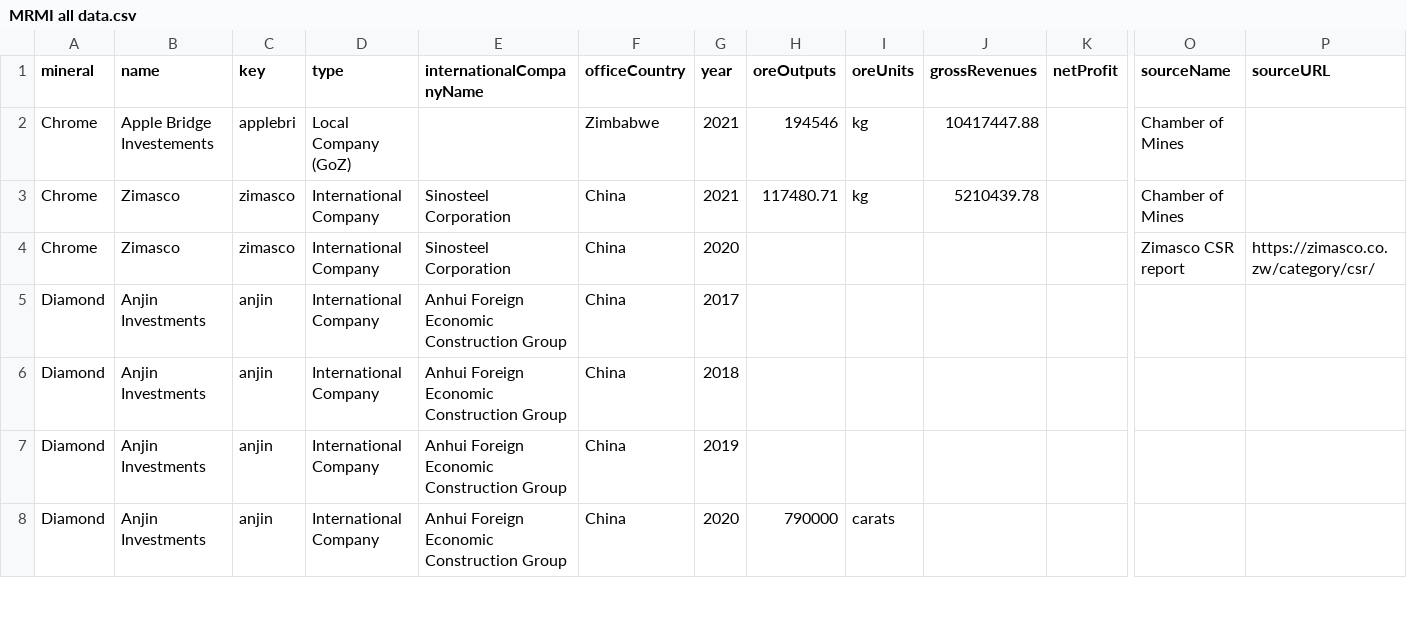
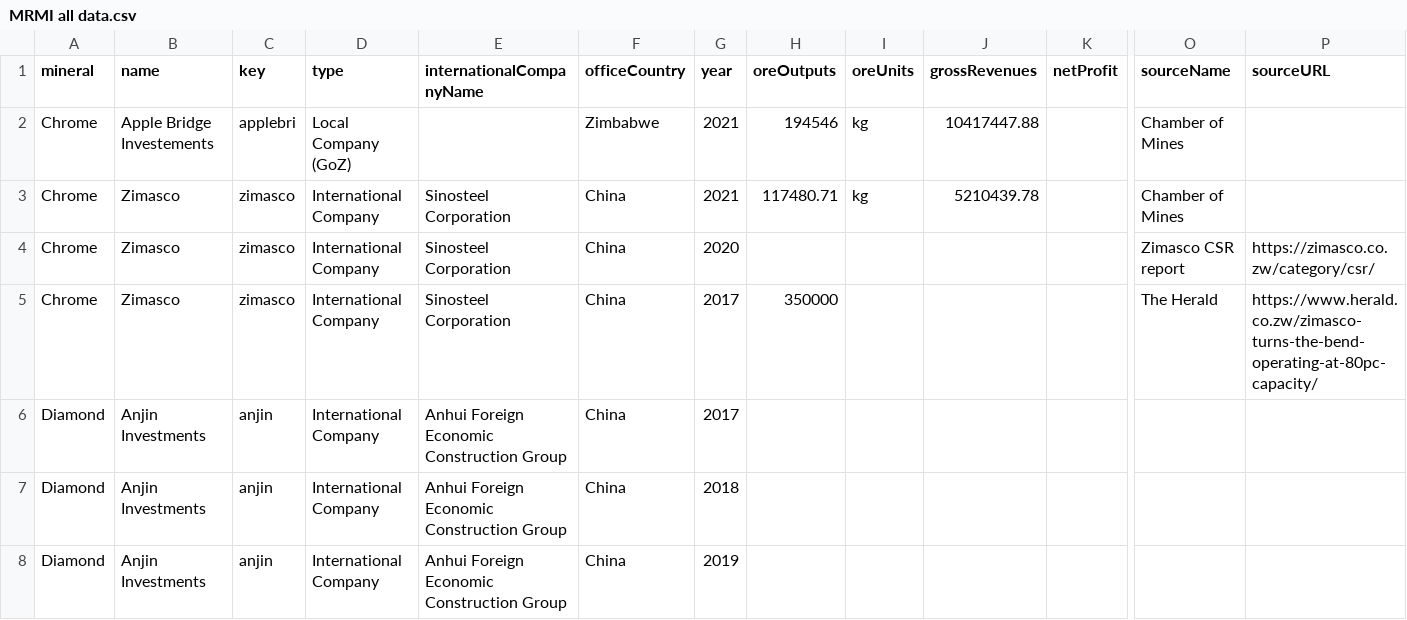
Before and after one commit to SIVIO-Institute/MRMI, a CSV file: MRMI all data.csv, drawn as a sheet; only a part is shown, gaps mark what is left out; the shorter side is filled out with more unchanged rows; rows hold the shown columns only; the diff names each change by its address in the sheet, - before the commit and + after, or states it on an @@ line.

Commit message:
Update Zimasco 2017

```diff
--- a/MRMI all data.csv
+++ b/MRMI all data.csv
+row 5: Chrome | Zimasco | zimasco | International Company | Sinosteel Corporation | China | 2017 | 350000 |  |  |  | The Herald | https://www.herald.co.zw/zimasco-turns-the-bend-operating-at-80pc-capacity/
```
